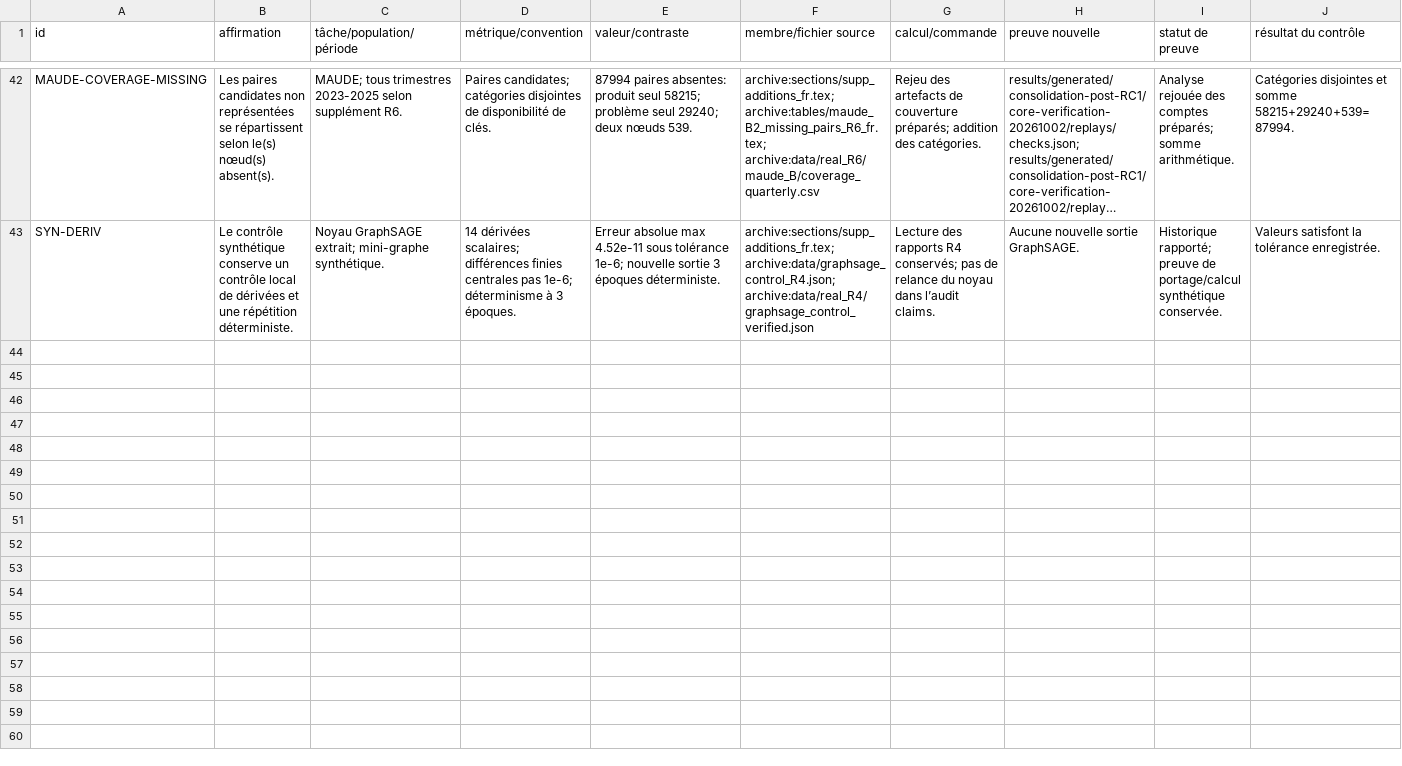
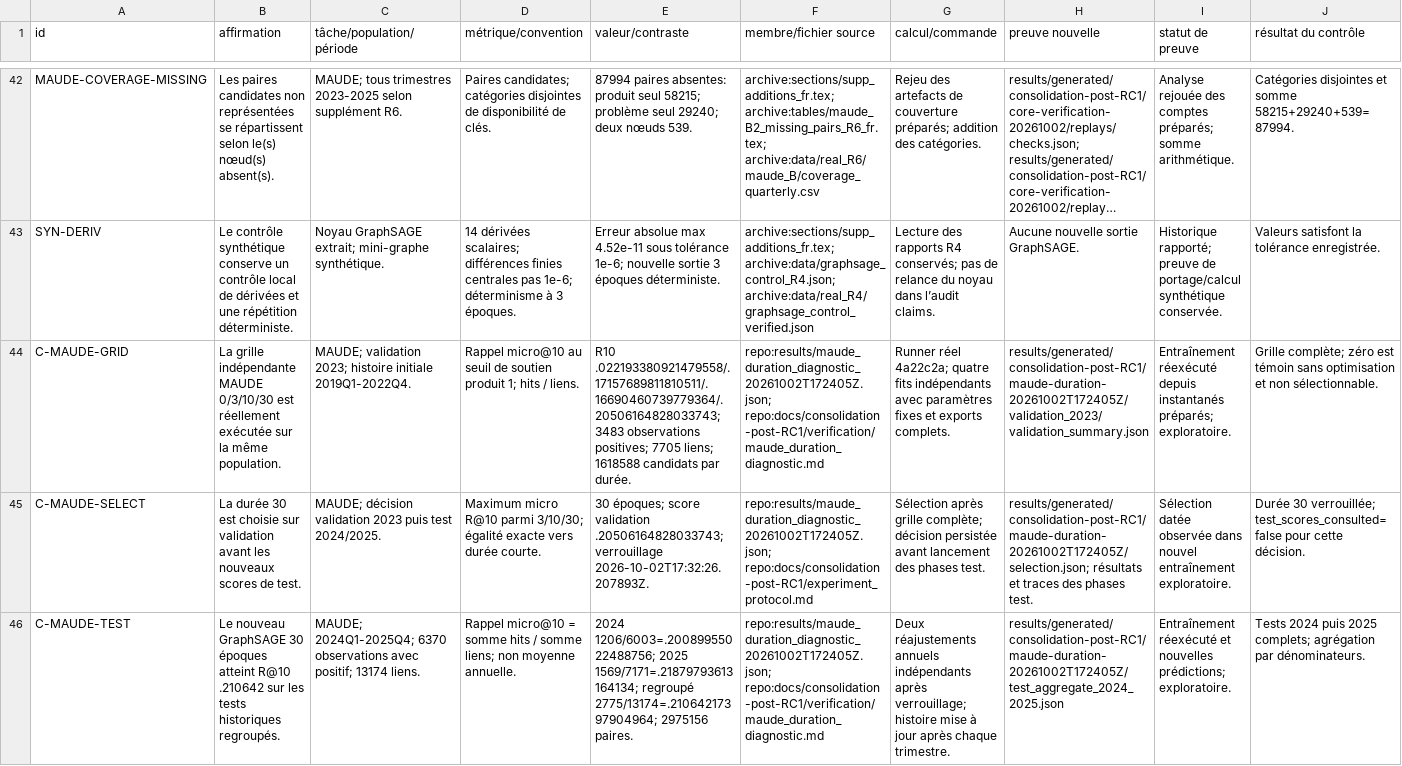
Before and after one commit to carabistouflette/HealthGraphBench, a CSV file: docs/consolidation-post-RC1/claims_evidence.csv, drawn as a sheet; only a part is shown, gaps mark what is left out; long unchanged cells end in …; rows hold the shown columns only; the diff covers the shown part only; the diff names each change by its address in the sheet, - before the commit and + after, or states it on an @@ line.

Commit message:
Publish bounded MAUDE GraphSAGE duration results and evidence

```diff
--- a/docs/consolidation-post-RC1/claims_evidence.csv
+++ b/docs/consolidation-post-RC1/claims_evidence.csv
+row 44: C-MAUDE-GRID | La grille indépendante MAUDE 0/3/10/30 est réellement exécutée sur la même population. | MAUDE; validation 2023; histoire initiale 2019Q1-2022Q4. | Rappel micro@10 au seuil de soutien produit 1; hits / liens. | R10 .022193380921479558/.17157689811810511/.16690460739779364/.20506164828033743; 3483 observations positives; 7705 liens; 1618588 candidats par durée. | repo:results/maude_duration_diagnostic_20261002T172405Z.json; repo:docs/consolidation-post-RC1/verification/maude_duration_diagnostic.md | Runner réel 4a22c2a; quatre fits indépendants avec paramètres fixes et exports complets. | results/generated/consolidation-post-RC1/maude-duration-20261002T172405Z/validation_2023/validation_summary.json | Entraînement réexécuté depuis instantanés préparés; exploratoire. | Grille complète; zéro est témoin sans optimisation et non sélectionnable.
+row 45: C-MAUDE-SELECT | La durée 30 est choisie sur validation avant les nouveaux scores de test. | MAUDE; décision validation 2023 puis test 2024/2025. | Maximum micro R@10 parmi 3/10/30; égalité exacte vers durée courte. | 30 époques; score validation .20506164828033743; verrouillage 2026-10-02T17:32:26.207893Z. | repo:results/maude_duration_diagnostic_20261002T172405Z.json; repo:docs/consolidation-post-RC1/experiment_protocol.md | Sélection après grille complète; décision persistée avant lancement des phases test. | results/generated/consolidation-post-RC1/maude-duration-20261002T172405Z/selection.json; résultats et traces des phases test. | Sélection datée observée dans nouvel entraînement exploratoire. | Durée 30 verrouillée; test_scores_consulted=false pour cette décision.
+row 46: C-MAUDE-TEST | Le nouveau GraphSAGE 30 époques atteint R@10 .210642 sur les tests historiques regroupés. | MAUDE; 2024Q1-2025Q4; 6370 observations avec positif; 13174 liens. | Rappel micro@10 = somme hits / somme liens; non moyenne annuelle. | 2024 1206/6003=.20089955022488756; 2025 1569/7171=.21879793613164134; regroupé 2775/13174=.21064217397904964; 2975156 paires. | repo:results/maude_duration_diagnostic_20261002T172405Z.json; repo:docs/consolidation-post-RC1/verification/maude_duration_diagnostic.md | Deux réajustements annuels indépendants après verrouillage; histoire mise à jour après chaque trimestre. | results/generated/consolidation-post-RC1/maude-duration-20261002T172405Z/test_aggregate_2024_2025.json | Entraînement réexécuté et nouvelles prédictions; exploratoire. | Tests 2024 puis 2025 complets; agrégation par dénominateurs.
```
Also changed, not shown: 3 added rows and 2 edited cells elsewhere in this file, 17 other files.
